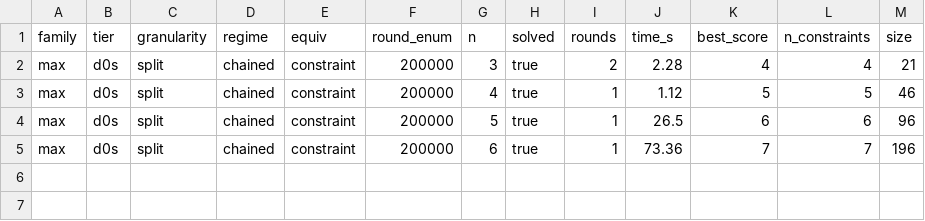
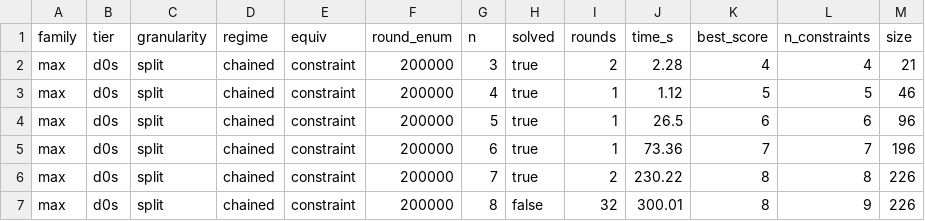
Before and after one commit to Rav0702/CEGIS, a CSV file: results/suite/max_split_constraint_chained_d0s.csv, drawn as a sheet; the diff names each change by its address in the sheet, - before the commit and + after, or states it on an @@ line.

```diff
--- a/results/suite/max_split_constraint_chained_d0s.csv
+++ b/results/suite/max_split_constraint_chained_d0s.csv
+row 6: max | d0s | split | chained | constraint | 200000 | 7 | true | 2 | 230.22 | 8 | 8 | 226
+row 7: max | d0s | split | chained | constraint | 200000 | 8 | false | 32 | 300.01 | 8 | 9 | 226
```
Also changed, not shown: results/suite/array_search_both_chained_v2.csv, results/suite/piecewise_both_chained_v3.csv, 1 other file.
